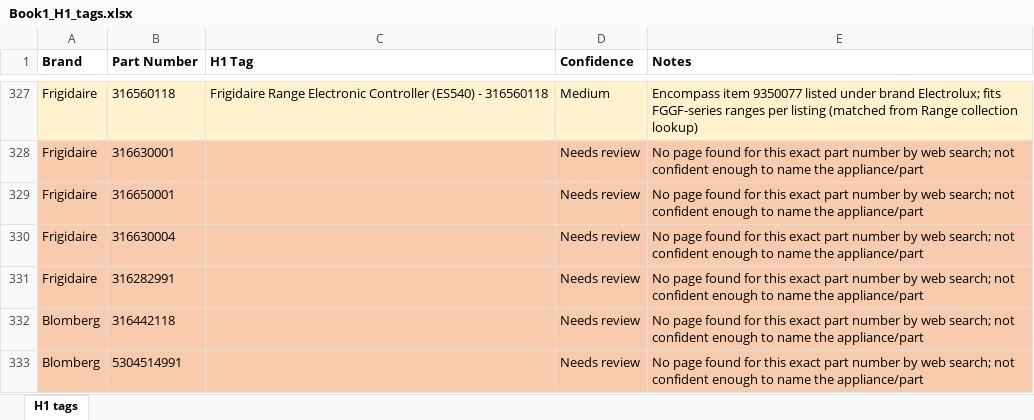
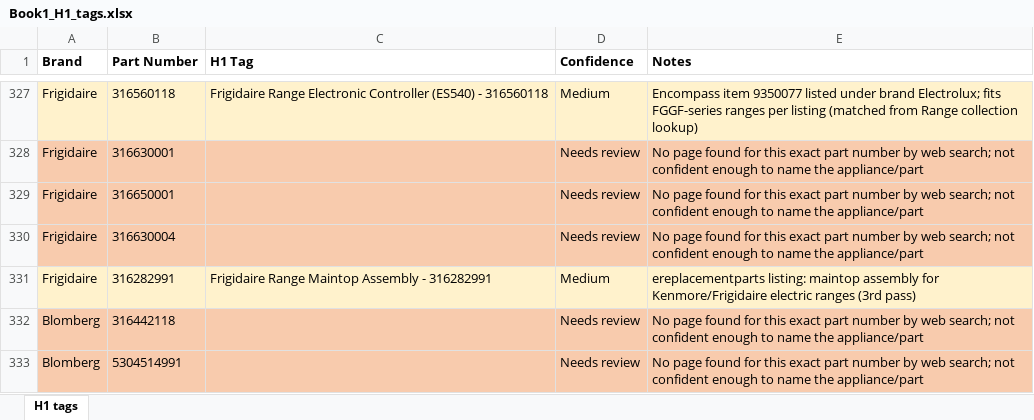
Before and after one commit to Abdul-nabi123/title-search, an Excel workbook: Book1_H1_tags.xlsx, sheet H1 tags, drawn as a sheet; only a part is shown, gaps mark what is left out; values as stored, in another font and other column widths than the file's, no borders; the diff covers the shown part only; the diff names each change by its address in the sheet, - before the commit and + after, or states it on an @@ line.

```diff
--- a/Book1_H1_tags.xlsx (sheet H1 tags)
+++ b/Book1_H1_tags.xlsx (sheet H1 tags)
-A331:E331 fill: #F8CBAD
+A331:E331 fill: #FFF2CC
-C331 (H1 Tag): (empty)
+C331 (H1 Tag): Frigidaire Range Maintop Assembly - 316282991
-D331 (Confidence): Needs review
+D331 (Confidence): Medium
-E331 (Notes): No page found for this exact part number by web search; not confident enough to name the appliance/part
+E331 (Notes): ereplacementparts listing: maintop assembly for Kenmore/Frigidaire electric ranges (3rd pass)
```
Also changed, not shown: 51 edited cells and cell formats elsewhere in this sheet, Book2_meta_titles.xlsx.
